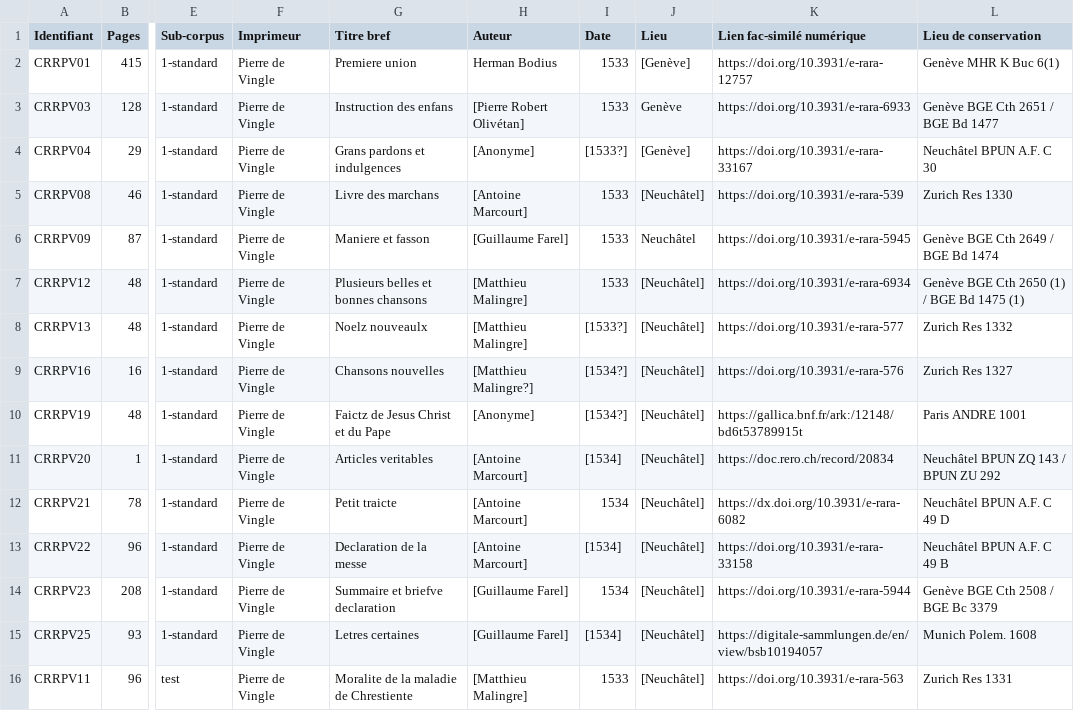
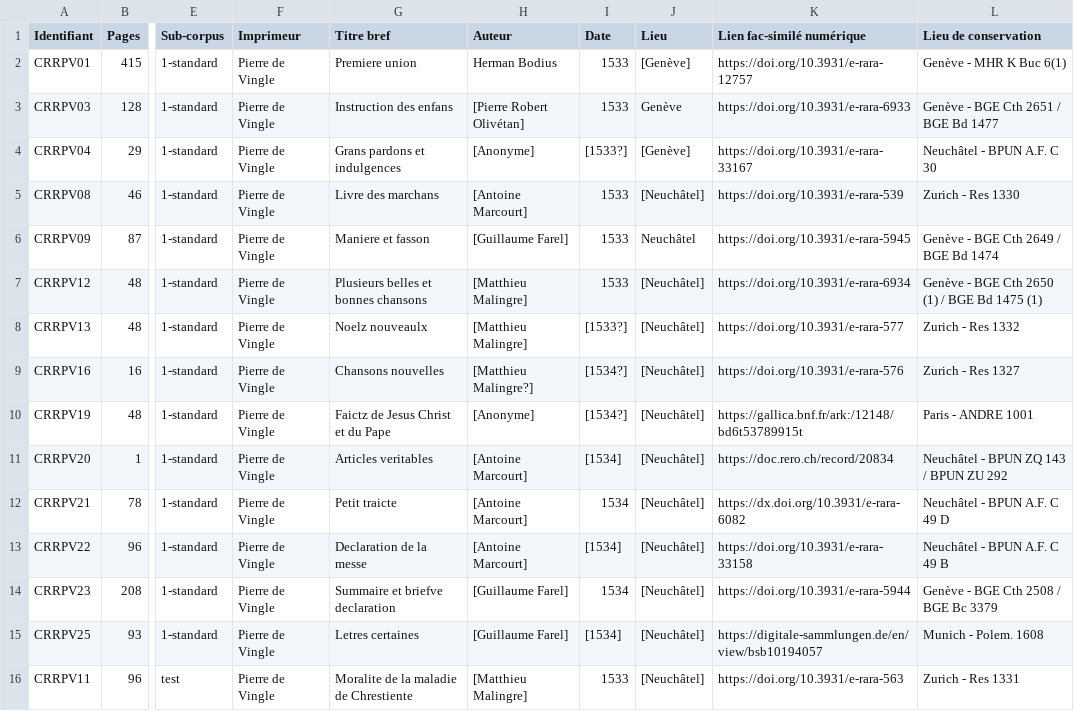
Before and after one commit to soniasol/FreEM-SemiD-norm, a CSV file: table.csv, drawn as a sheet; only a part is shown, gaps mark what is left out; the diff names each change by its address in the sheet, - before the commit and + after, or states it on an @@ line.

Commit message:
Update table.csv

```diff
--- a/table.csv
+++ b/table.csv
-L2 (Lieu de conservation): Genève MHR K Buc 6(1)
+L2 (Lieu de conservation): Genève - MHR K Buc 6(1)
-L3 (Lieu de conservation): Genève BGE Cth 2651 / BGE Bd 1477
+L3 (Lieu de conservation): Genève - BGE Cth 2651 / BGE Bd 1477
-L4 (Lieu de conservation): Neuchâtel BPUN A.F. C 30
+L4 (Lieu de conservation): Neuchâtel - BPUN A.F. C 30
-L5 (Lieu de conservation): Zurich Res 1330
+L5 (Lieu de conservation): Zurich - Res 1330
-L6 (Lieu de conservation): Genève BGE Cth 2649 / BGE Bd 1474
+L6 (Lieu de conservation): Genève - BGE Cth 2649 / BGE Bd 1474
-L7 (Lieu de conservation): Genève BGE Cth 2650 (1) / BGE Bd 1475 (1)
+L7 (Lieu de conservation): Genève - BGE Cth 2650 (1) / BGE Bd 1475 (1)
-L8 (Lieu de conservation): Zurich Res 1332
+L8 (Lieu de conservation): Zurich - Res 1332
-L9 (Lieu de conservation): Zurich Res 1327
+L9 (Lieu de conservation): Zurich - Res 1327
-L10 (Lieu de conservation): Paris ANDRE 1001
+L10 (Lieu de conservation): Paris - ANDRE 1001
-L11 (Lieu de conservation): Neuchâtel BPUN ZQ 143 / BPUN ZU 292
+L11 (Lieu de conservation): Neuchâtel - BPUN ZQ 143 / BPUN ZU 292
-L12 (Lieu de conservation): Neuchâtel BPUN A.F. C 49 D
+L12 (Lieu de conservation): Neuchâtel - BPUN A.F. C 49 D
-L13 (Lieu de conservation): Neuchâtel BPUN A.F. C 49 B
+L13 (Lieu de conservation): Neuchâtel - BPUN A.F. C 49 B
-L14 (Lieu de conservation): Genève BGE Cth 2508 / BGE Bc 3379
+L14 (Lieu de conservation): Genève - BGE Cth 2508 / BGE Bc 3379
-L15 (Lieu de conservation): Munich Polem. 1608
+L15 (Lieu de conservation): Munich - Polem. 1608
-L16 (Lieu de conservation): Zurich Res 1331
+L16 (Lieu de conservation): Zurich - Res 1331
```
